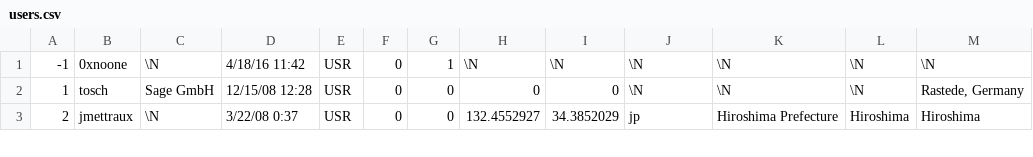
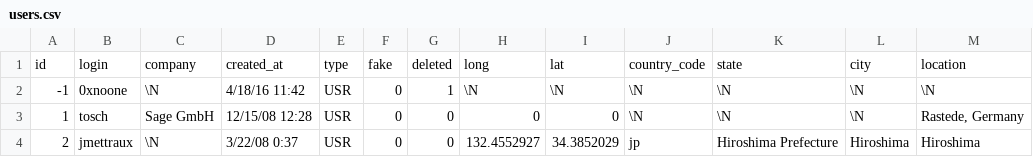
Before and after one commit to wardm5/GitHub_Analytics_Project, a CSV file: example_data/users.csv, drawn as a sheet; only a part is shown.

Commit message:
updated column headers for all csv files

```diff
--- a/example_data/users.csv
+++ b/example_data/users.csv
@@ -1 +1,2 @@
+id,login,company,created_at,type,fake,deleted,long,lat,country_code,state,city,location
 -1,0xnoone,\N,4/18/16 11:42,USR,0,1,\N,\N,\N,\N,\N,\N
```
Also changed, not shown: example_data/commits.csv, example_data/followers.csv, 2 other files.
